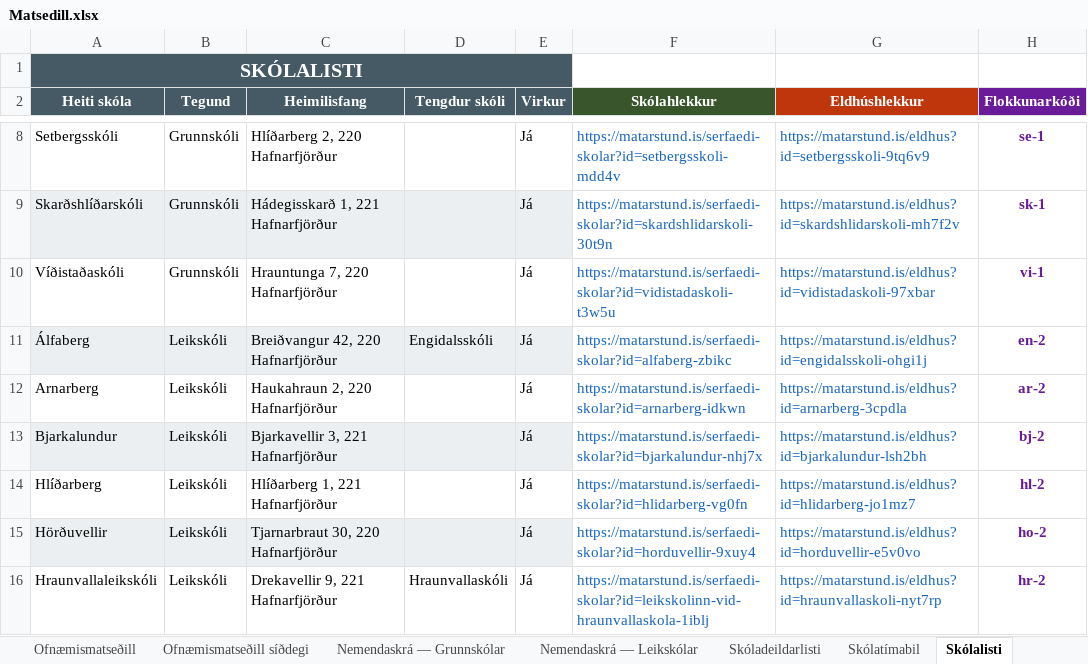
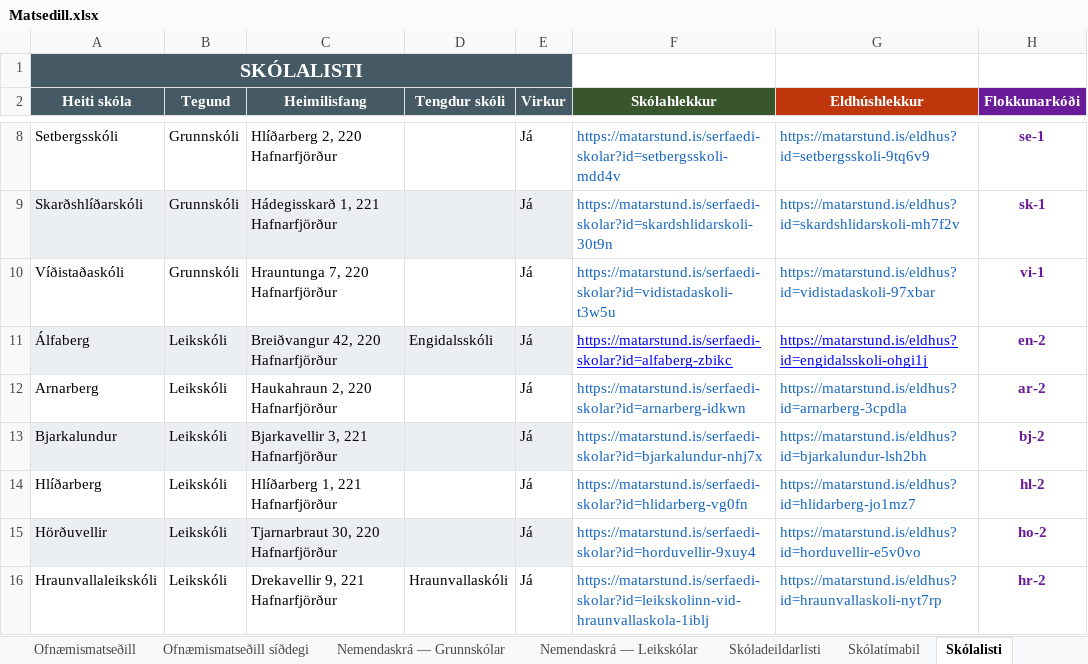
Before and after one commit to JohnBond87/matarstund, an Excel workbook: Matsedill.xlsx, sheet Skólalisti, drawn as a sheet; only a part is shown, gaps mark what is left out; values as stored, in another font and other column widths than the file's, no borders; the diff names each change by its address in the sheet, - before the commit and + after, or states it on an @@ line.

```diff
--- a/Matsedill.xlsx (sheet Skólalisti)
+++ b/Matsedill.xlsx (sheet Skólalisti)
@@ F11:G11 underline: off → on, text colour: #1565C0 → #0000FF @@
```
Also changed, not shown: sheet Vöruskrá, sheet Nemendaskrá — Leikskólar.
